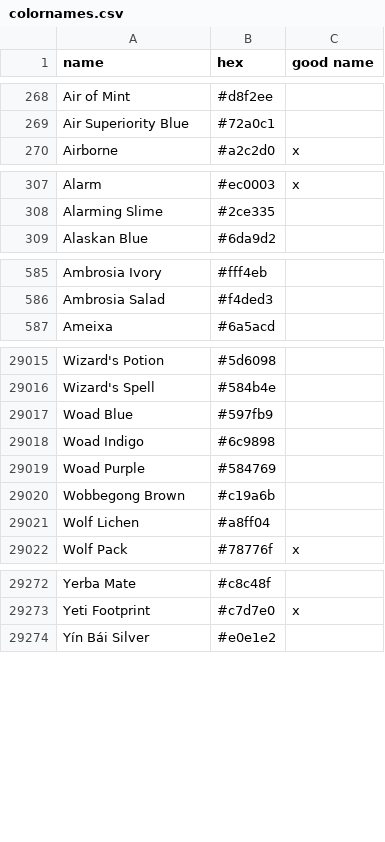
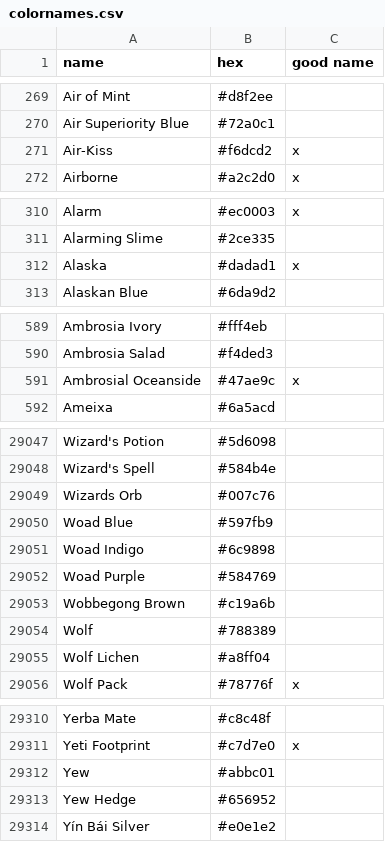
Before and after one commit to meodai/color-names, a CSV file: src/colornames.csv, drawn as a sheet; only a part is shown, gaps mark what is left out; the diff covers the shown part only.

Commit message:
feat(colors): adds new colors
Own creations and user colors

```diff
--- a/src/colornames.csv
+++ b/src/colornames.csv
@@ -269,2 +270,3 @@ Air of Mint,#d8f2ee,
 Air Superiority Blue,#72a0c1,
+Air-Kiss,#f6dcd2,x
 Airborne,#a2c2d0,x
@@ -308,2 +311,3 @@ Alarm,#ec0003,x
 Alarming Slime,#2ce335,
+Alaska,#dadad1,x
 Alaskan Blue,#6da9d2,
@@ -586,2 +590,3 @@ Ambrosia Ivory,#fff4eb,
 Ambrosia Salad,#f4ded3,
+Ambrosial Oceanside,#47ae9c,x
 Ameixa,#6a5acd,
@@ -29016,2 +29048,3 @@ Wizard's Potion,#5d6098,
 Wizard's Spell,#584b4e,
+Wizards Orb,#007c76,
 Woad Blue,#597fb9,
@@ -29020,2 +29053,3 @@ Woad Purple,#584769,
 Wobbegong Brown,#c19a6b,
+Wolf,#788389,
 Wolf Lichen,#a8ff04,
@@ -29273,2 +29311,4 @@ Yerba Mate,#c8c48f,
 Yeti Footprint,#c7d7e0,x
+Yew,#abbc01,
+Yew Hedge,#656952,
 Yín Bái Silver,#e0e1e2,
```
Also changed, not shown: 33 added rows and 2 edited cells elsewhere in this file, dist/colornames.bestof.csv, dist/colornames.csv, 21 other files.
